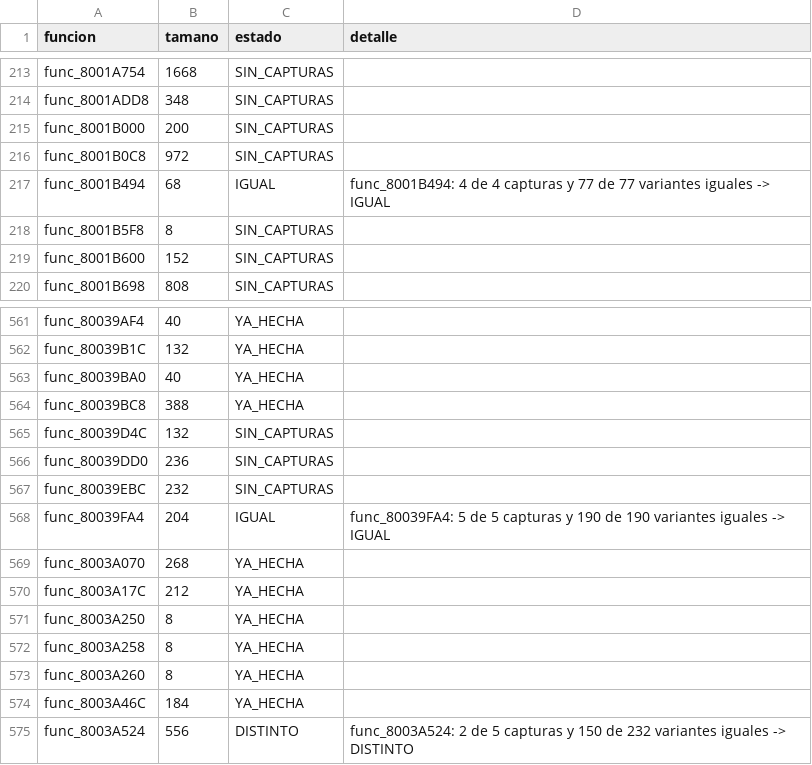
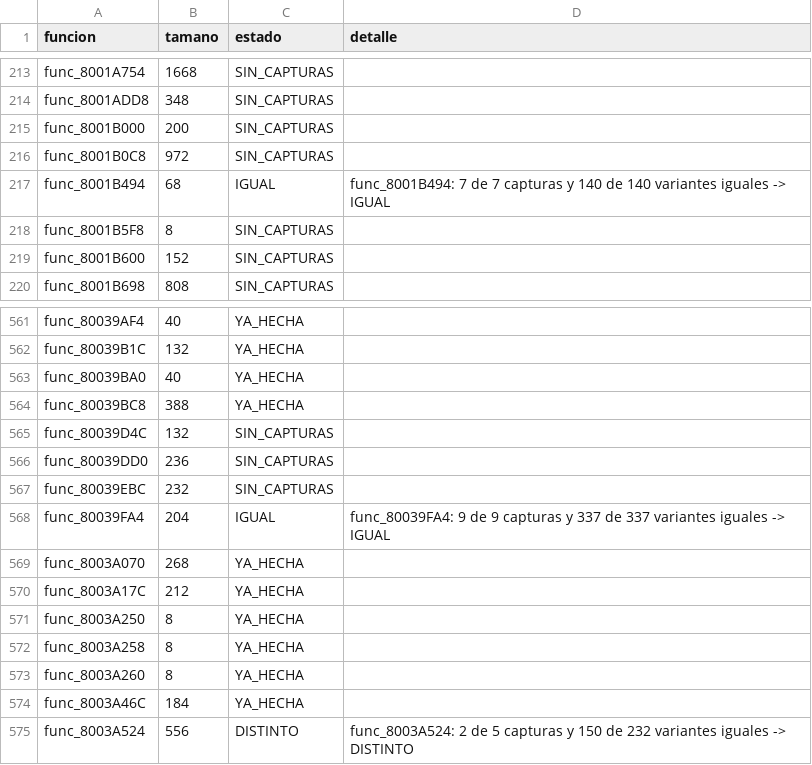
Before and after one commit to Tunuba/SABRINA, a TSV file: decomp/progreso.tsv, drawn as a sheet; only a part is shown, gaps mark what is left out; the diff covers the shown part only.

```diff
--- a/decomp/progreso.tsv
+++ b/decomp/progreso.tsv
@@ -216,3 +216,3 @@ func_8001B000	200	SIN_CAPTURAS
 func_8001B0C8	972	SIN_CAPTURAS	
-func_8001B494	68	IGUAL	func_8001B494: 4 de 4 capturas y 77 de 77 variantes iguales -> IGUAL
+func_8001B494	68	IGUAL	func_8001B494: 7 de 7 capturas y 140 de 140 variantes iguales -> IGUAL
 func_8001B5F8	8	SIN_CAPTURAS	
@@ -567,3 +567,3 @@ func_80039DD0	236	SIN_CAPTURAS
 func_80039EBC	232	SIN_CAPTURAS	
-func_80039FA4	204	IGUAL	func_80039FA4: 5 de 5 capturas y 190 de 190 variantes iguales -> IGUAL
+func_80039FA4	204	IGUAL	func_80039FA4: 9 de 9 capturas y 337 de 337 variantes iguales -> IGUAL
 func_8003A070	268	YA_HECHA	
```
Also changed, not shown: 14 edited cells elsewhere in this file, 32 other files.
